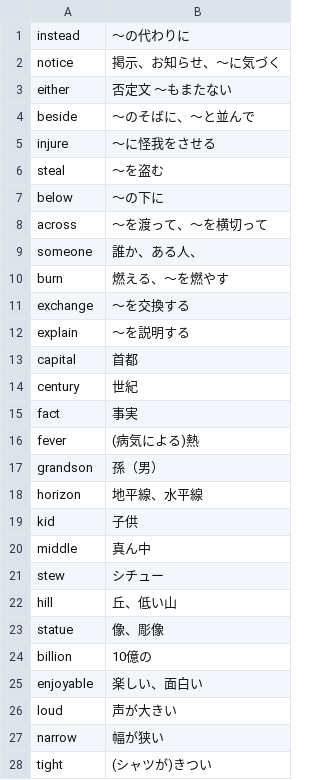
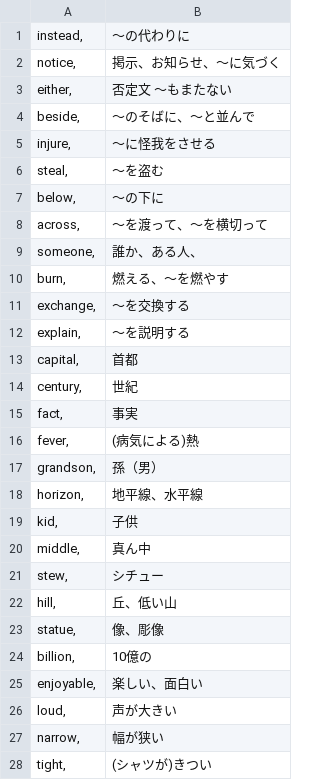
Before and after one commit to seno-ru/Tango001, a CSV file: words.csv, drawn as a sheet; only a part is shown; the diff covers the shown part only.

Commit message:
Update words.csv

```diff
--- a/words.csv
+++ b/words.csv
@@ -1,28 +1,28 @@
-instead	～の代わりに
-notice	掲示、お知らせ、～に気づく
-either	否定文　～もまたない
-beside	～のそばに、～と並んで
-injure	～に怪我をさせる
-steal	～を盗む
-below	～の下に
-across	～を渡って、～を横切って
-someone	誰か、ある人、
-burn	燃える、～を燃やす
-exchange	～を交換する
-explain	～を説明する
-capital	首都
-century	世紀
-fact	事実
-fever	(病気による)熱
-grandson	孫（男）
-horizon	地平線、水平線
-kid	子供
-middle	真ん中
-stew	シチュー
-hill	丘、低い山
-statue	像、彫像
-billion	10億の
-enjoyable	楽しい、面白い
-loud	声が大きい
-narrow	幅が狭い
-tight	(シャツが)きつい
+instead,	～の代わりに
+notice,	掲示、お知らせ、～に気づく
+either,	否定文　～もまたない
+beside,	～のそばに、～と並んで
+injure,	～に怪我をさせる
+steal,	～を盗む
+below,	～の下に
+across,	～を渡って、～を横切って
+someone,	誰か、ある人、
+burn,	燃える、～を燃やす
+exchange,	～を交換する
+explain,	～を説明する
+capital,	首都
+century,	世紀
+fact,	事実
+fever,	(病気による)熱
+grandson,	孫（男）
+horizon,	地平線、水平線
+kid,	子供
+middle,	真ん中
+stew,	シチュー
+hill,	丘、低い山
+statue,	像、彫像
+billion,	10億の
+enjoyable,	楽しい、面白い
+loud,	声が大きい
+narrow,	幅が狭い
+tight,	(シャツが)きつい
```
Also changed, not shown: 6 edited cells elsewhere in this file.
